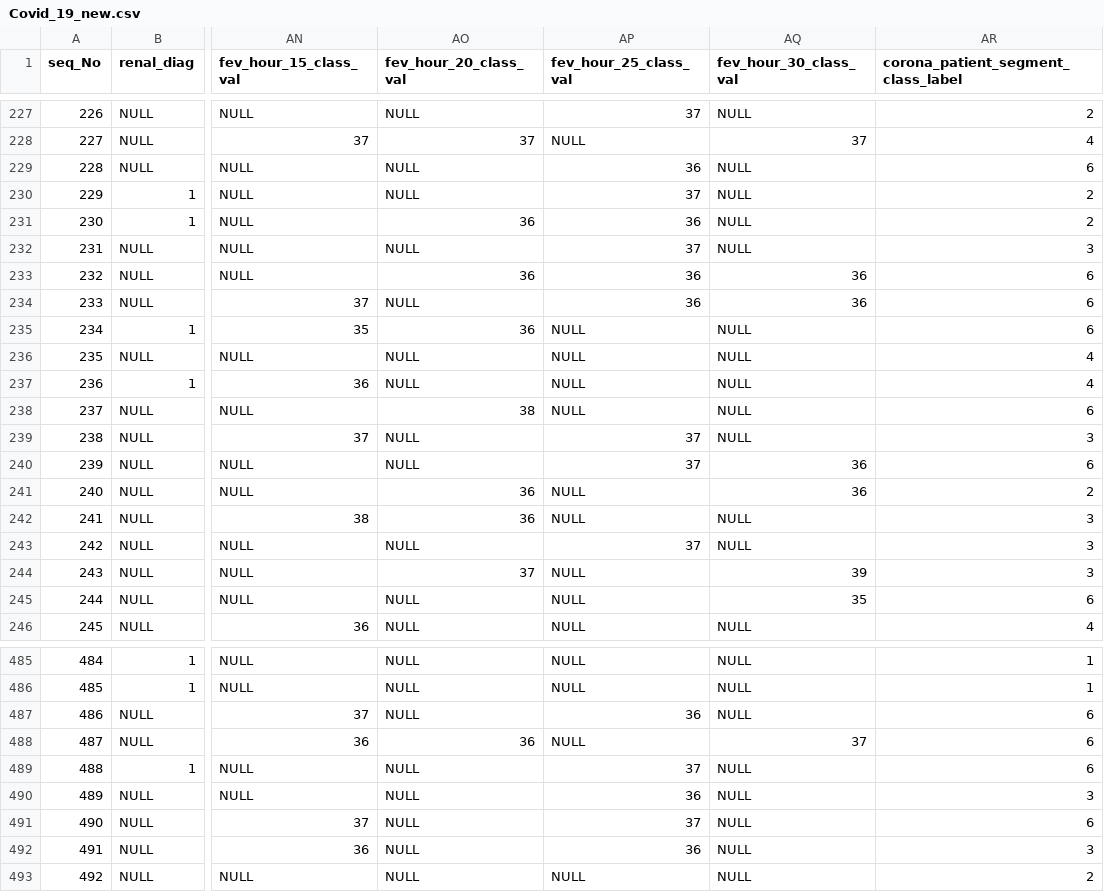
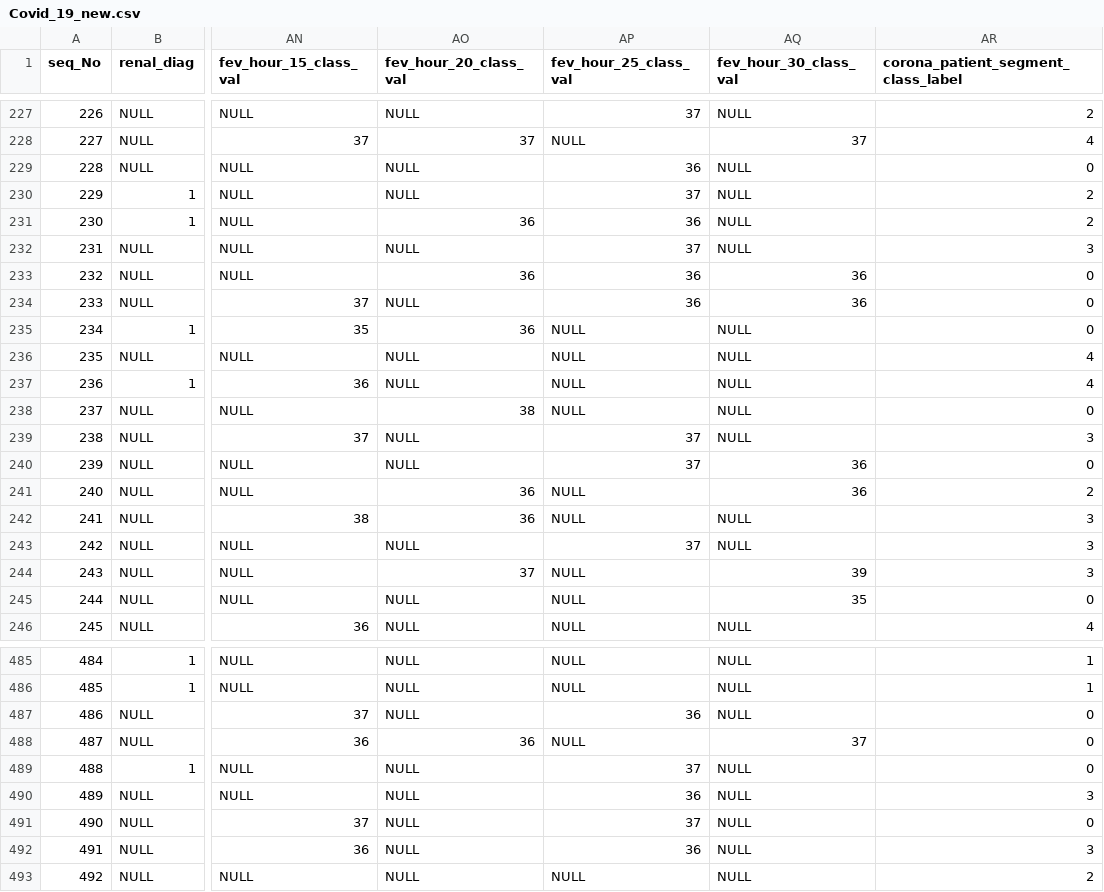
Before and after one commit to a2ztests/Predicting-House-Prices-using-Machine-Learning, a CSV file: Covid_19_new.csv, drawn as a sheet; only a part is shown, gaps mark what is left out; the diff covers the shown part only; the diff names each change by its address in the sheet, - before the commit and + after, or states it on an @@ line.

```diff
--- a/Covid_19_new.csv
+++ b/Covid_19_new.csv
-AR229: 6
+AR229: 0
-AR233:AR235: 6
+AR233:AR235: 0
-AR238: 6
+AR238: 0
-AR240: 6
+AR240: 0
-AR245: 6
+AR245: 0
-AR487:AR489: 6
+AR487:AR489: 0
-AR491: 6
+AR491: 0
```
Also changed, not shown: 65 edited cells elsewhere in this file.
